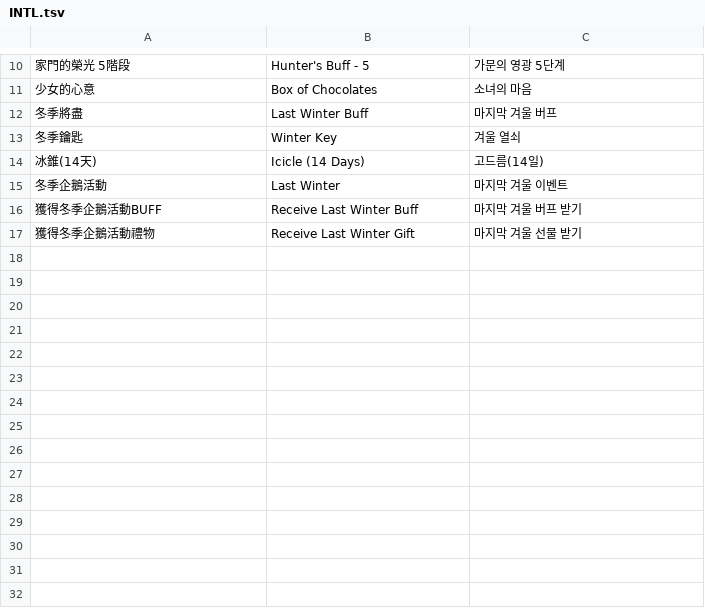
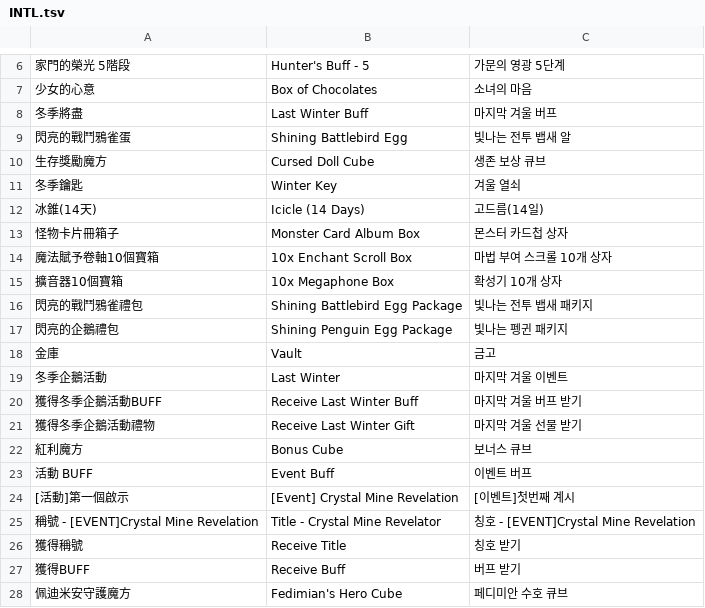
Before and after one commit to hiiwave/TosSearchTW, a TSV file: tos_dictionary/langmap/INTL.tsv, drawn as a sheet; only a part is shown, gaps mark what is left out; the diff covers the shown part only.

Commit message:
Using langmap from R10 patch

```diff
--- a/tos_dictionary/langmap/INTL.tsv
+++ b/tos_dictionary/langmap/INTL.tsv
@@ -12,4 +8,12 @@
 冬季將盡	Last Winter Buff	마지막 겨울 버프
+閃亮的戰鬥鴉雀蛋	Shining Battlebird Egg	빛나는 전투 뱁새 알
+生存獎勵魔方	Cursed Doll Cube	생존 보상 큐브
 冬季鑰匙	Winter Key	겨울 열쇠
 冰錐(14天)	Icicle (14 Days)	고드름(14일)
+怪物卡片冊箱子	Monster Card Album Box	몬스터 카드첩 상자
+魔法賦予卷軸10個寶箱	10x Enchant Scroll Box	마법 부여 스크롤 10개 상자
+擴音器10個寶箱	10x Megaphone Box	확성기 10개 상자
+閃亮的戰鬥鴉雀禮包	Shining Battlebird Egg Package	빛나는 전투 뱁새 패키지
+閃亮的企鵝禮包	Shining Penguin Egg Package	빛나는 펭귄 패키지
+金庫	Vault	금고
 冬季企鵝活動	Last Winter	마지막 겨울 이벤트
@@ -17 +21,8 @@
 獲得冬季企鵝活動禮物	Receive Last Winter Gift	마지막 겨울 선물 받기
+紅利魔方	Bonus Cube	보너스 큐브
+活動 BUFF	Event Buff	이벤트 버프
+[活動]第一個啟示	[Event] Crystal Mine Revelation	[이벤트]첫번째 계시
+稱號 - [EVENT]Crystal Mine Revelation	Title - Crystal Mine Revelator	칭호 - [EVENT]Crystal Mine Revelation
+獲得稱號	Receive Title	칭호 받기
+獲得BUFF	Receive Buff	버프 받기
+佩迪米安守護魔方	Fedimian's Hero Cube	페디미안 수호 큐브
```
Also changed, not shown: 30 added rows elsewhere in this file, tos_dictionary/langmap/QUEST_JOBSTEP.tsv, tos_dictionary/langmap/UI.tsv, 13 other files.
